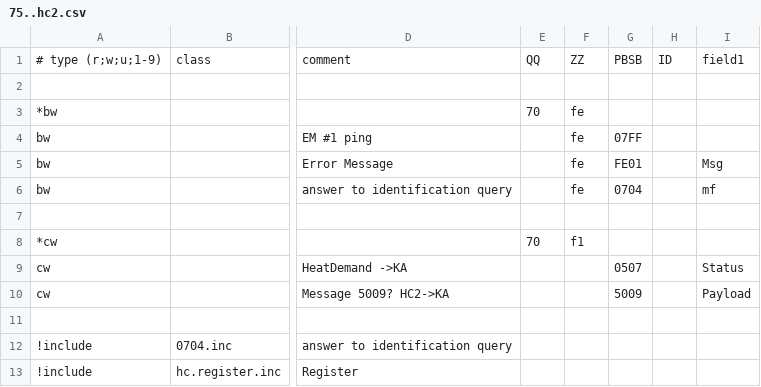
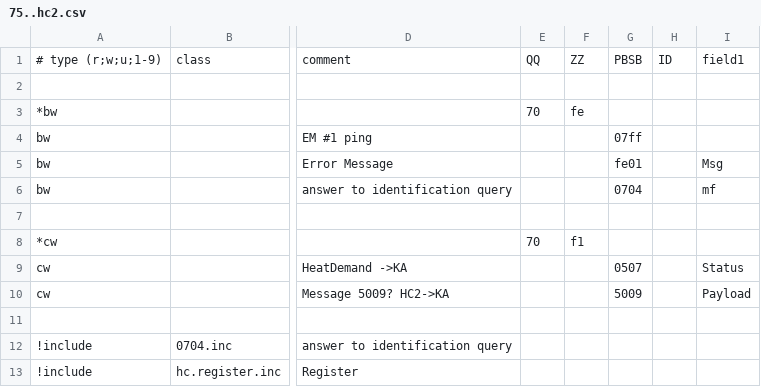
Before and after one commit to aghulas/ebusd-configuration-weishaupt, a CSV file: weishaupt/75..hc2.csv, drawn as a sheet; only a part is shown, gaps mark what is left out; the diff names each change by its address in the sheet, - before the commit and + after, or states it on an @@ line.

```diff
--- a/weishaupt/75..hc2.csv
+++ b/weishaupt/75..hc2.csv
-F4:F6: fe
+F4:F6: (empty)
-G4: 07FF
+G4: 07ff
-G5: FE01
+G5: fe01
```
Also changed, not shown: weishaupt/08..bc1.csv, weishaupt/15..hc.csv, 4 other files.
